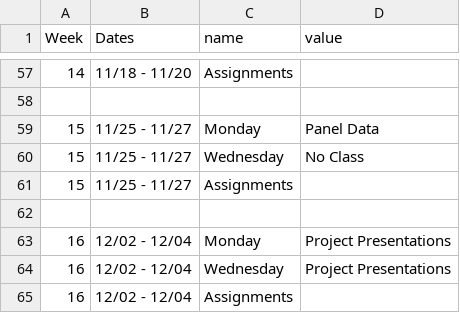
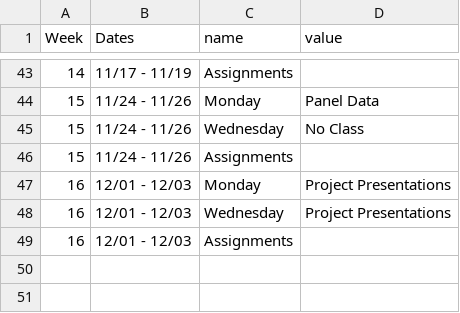
Before and after one commit to kylebutts/UARK_5783, a CSV file: Syllabus/schedule.csv, drawn as a sheet; only a part is shown, gaps mark what is left out; the diff covers the shown part only.

```diff
--- a/Syllabus/schedule.csv
+++ b/Syllabus/schedule.csv
@@ -57,9 +43,7 @@ Week,Dates,name,value
-14,11/18 - 11/20,Assignments,
-
-15,11/25 - 11/27,Monday,Panel Data
-15,11/25 - 11/27,Wednesday,"No Class"
-15,11/25 - 11/27,Assignments,
-
-16,12/02 - 12/04,Monday,Project Presentations
-16,12/02 - 12/04,Wednesday,Project Presentations
-16,12/02 - 12/04,Assignments,
+14,11/17 - 11/19,Assignments,
+15,11/24 - 11/26,Monday,Panel Data
+15,11/24 - 11/26,Wednesday,"No Class"
+15,11/24 - 11/26,Assignments,
+16,12/01 - 12/03,Monday,Project Presentations
+16,12/01 - 12/03,Wednesday,Project Presentations
+16,12/01 - 12/03,Assignments,
```
Also changed, not shown: 14 removed rows and 77 edited cells elsewhere in this file, 9 other files.
